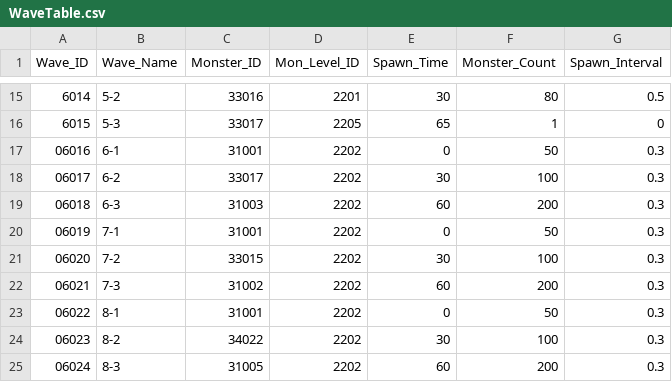
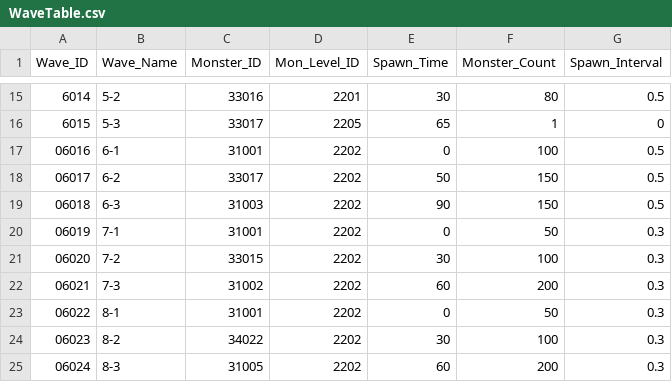
Before and after one commit to leemjmorris/Novelian-Magic-Library-Deffense, a CSV file: Assets/Data/CSV/Stage/WaveTable.csv, drawn as a sheet; only a part is shown, gaps mark what is left out.

```diff
--- a/Assets/Data/CSV/Stage/WaveTable.csv
+++ b/Assets/Data/CSV/Stage/WaveTable.csv
@@ -16,5 +16,5 @@
 6015,5-3,33017,2205,65,1,0
-06016,6-1,31001,2202,0,50,0.3
-06017,6-2,33017,2202,30,100,0.3
-06018,6-3,31003,2202,60,200,0.3
+06016,6-1,31001,2202,0,100,0.5
+06017,6-2,33017,2202,50,150,0.5
+06018,6-3,31003,2202,90,150,0.5
 06019,7-1,31001,2202,0,50,0.3
```
Also changed, not shown: Assets/Data/CSV/Stage/StageTable.csv.
